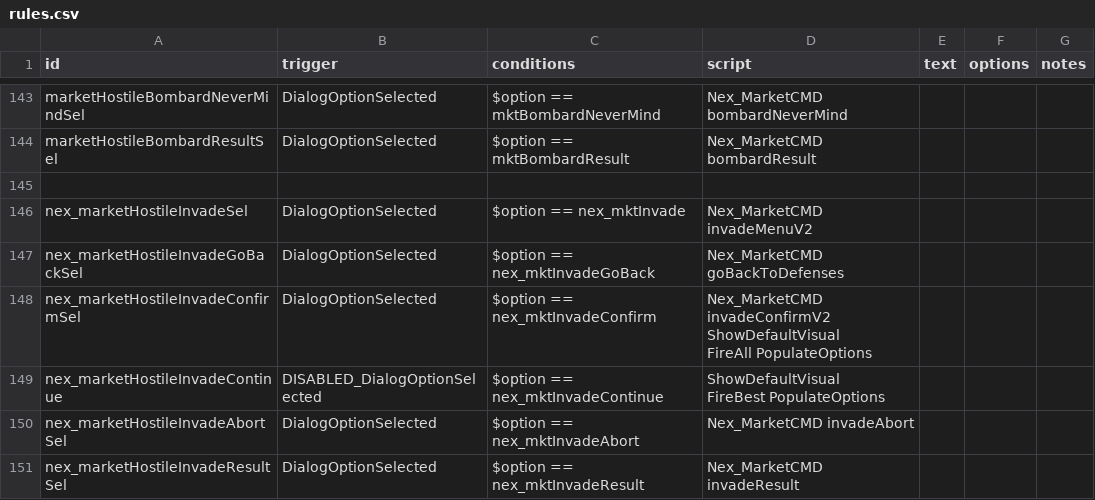
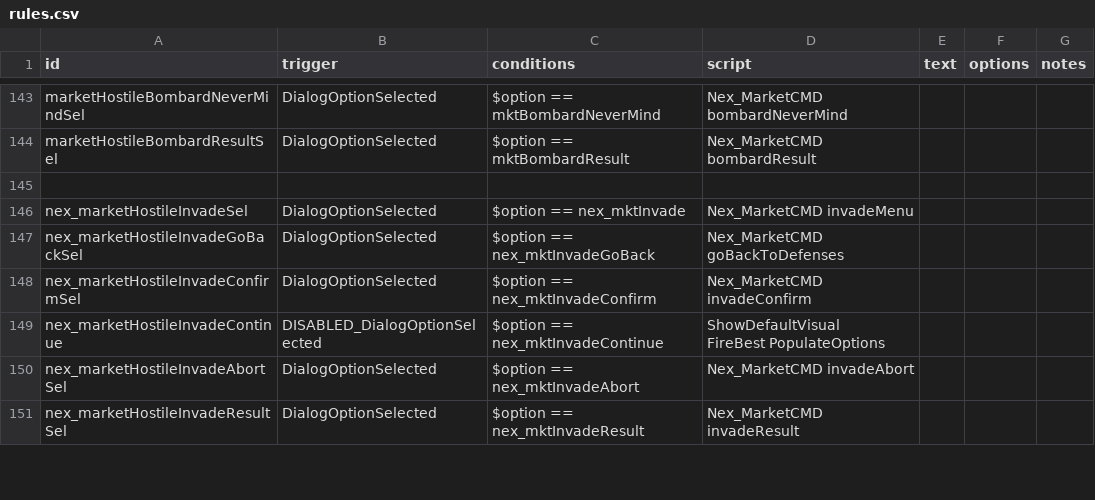
Before and after one commit to Histidine91/Nexerelin, a CSV file: data/campaign/rules.csv, drawn as a sheet; only a part is shown, gaps mark what is left out.

```diff
--- a/data/campaign/rules.csv
+++ b/data/campaign/rules.csv
@@ -286,7 +286,5 @@ marketHostileBombardResultSel,DialogOptionSelected,"$option == mktBombardResult"
 ,,,,,,
-nex_marketHostileInvadeSel,DialogOptionSelected,"$option == nex_mktInvade","Nex_MarketCMD invadeMenuV2",,,
+nex_marketHostileInvadeSel,DialogOptionSelected,"$option == nex_mktInvade","Nex_MarketCMD invadeMenu",,,
 nex_marketHostileInvadeGoBackSel,DialogOptionSelected,"$option == nex_mktInvadeGoBack","Nex_MarketCMD goBackToDefenses",,,
-nex_marketHostileInvadeConfirmSel,DialogOptionSelected,"$option == nex_mktInvadeConfirm","Nex_MarketCMD invadeConfirmV2
-ShowDefaultVisual
-FireAll PopulateOptions",,,
+nex_marketHostileInvadeConfirmSel,DialogOptionSelected,"$option == nex_mktInvadeConfirm","Nex_MarketCMD invadeConfirm",,,
 nex_marketHostileInvadeContinue,DISABLED_DialogOptionSelected,"$option == nex_mktInvadeContinue","ShowDefaultVisual
```
Also changed, not shown: 4 other files.
